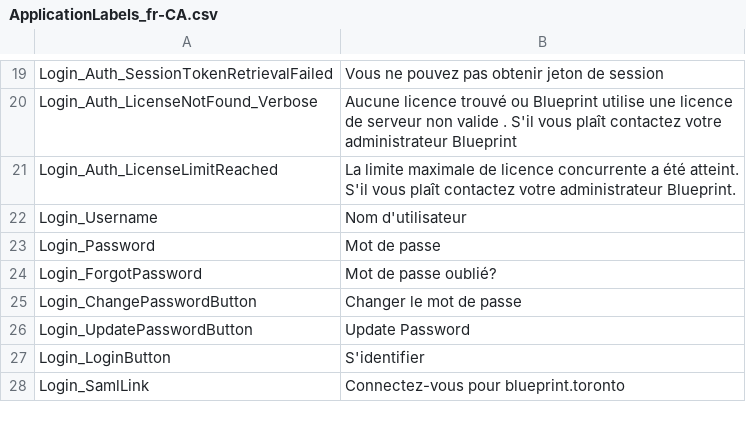
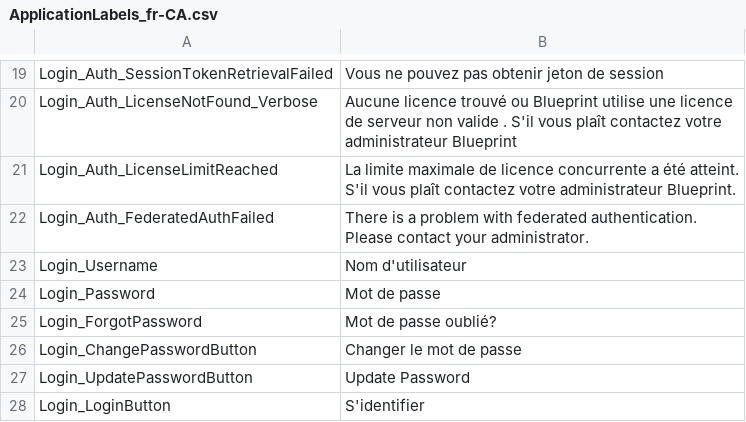
Before and after one commit to ogolikhin/blueprint, a CSV file: svc/db/AdminStorage/Data/ApplicationLabels_fr-CA.csv, drawn as a sheet; only a part is shown, gaps mark what is left out; the shorter side is filled out with more unchanged rows; the diff names each change by its address in the sheet, - before the commit and + after, or states it on an @@ line.

```diff
--- a/svc/db/AdminStorage/Data/ApplicationLabels_fr-CA.csv
+++ b/svc/db/AdminStorage/Data/ApplicationLabels_fr-CA.csv
+row 22: Login_Auth_FederatedAuthFailed | There is a problem with federated authentication. Please contact your administrator.
```
Also changed, not shown: svc/db/AdminStorage/Data/ApplicationLabels_en-US.csv, 3 other files.
